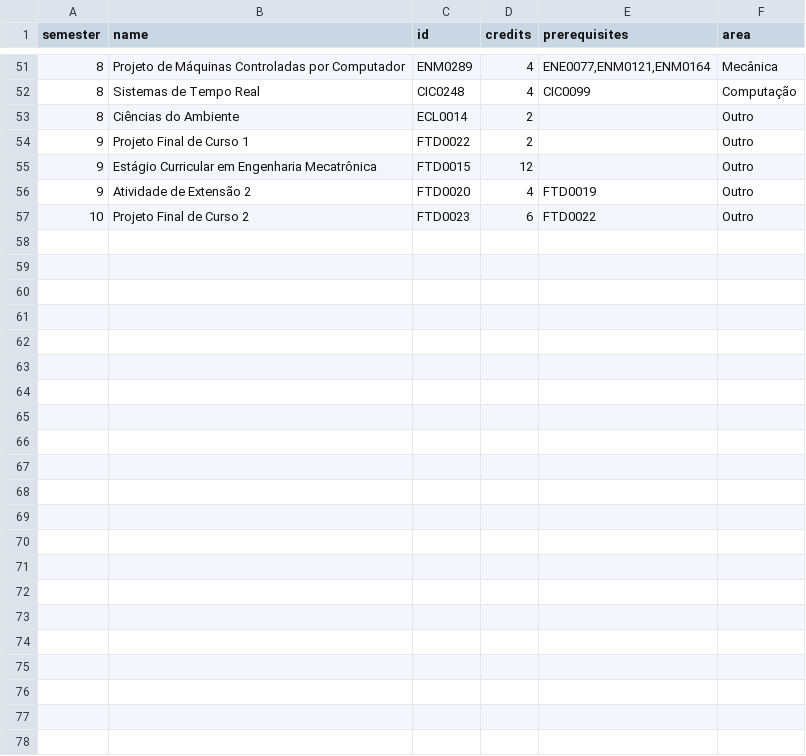
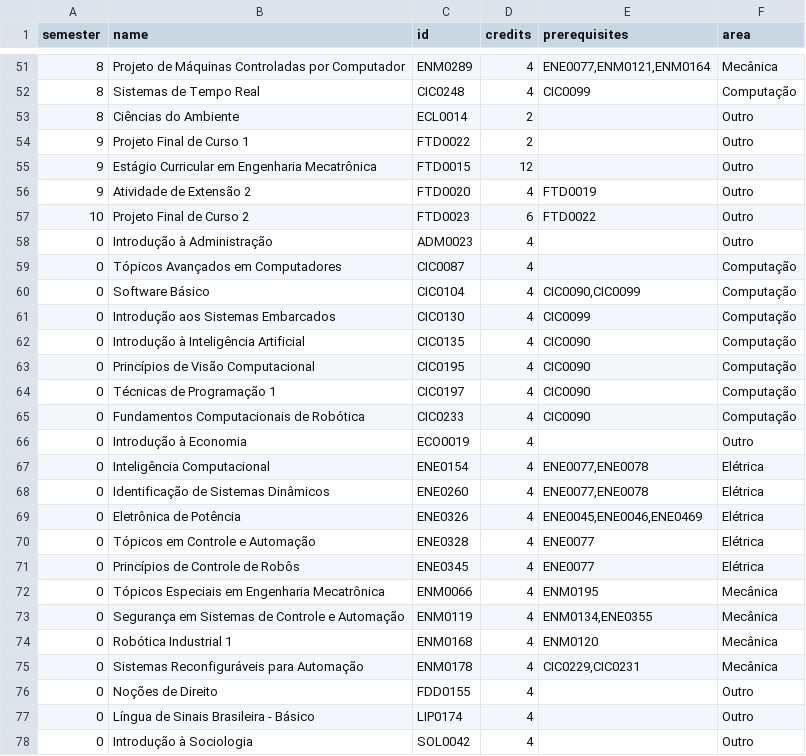
Before and after one commit to GabrielPyva/fluxo-da-mecatronica, a CSV file: grade-curricular.csv, drawn as a sheet; only a part is shown, gaps mark what is left out; the diff names each change by its address in the sheet, - before the commit and + after, or states it on an @@ line.

Commit message:
🗃️ raw(grade-curricular.csv): Adicionar matérias optativas

```diff
--- a/grade-curricular.csv
+++ b/grade-curricular.csv
+row 58: 0 | Introdução à Administração | ADM0023 | 4 |  | Outro
+row 59: 0 | Tópicos Avançados em Computadores | CIC0087 | 4 |  | Computação
+row 60: 0 | Software Básico | CIC0104 | 4 | CIC0090,CIC0099 | Computação
+row 61: 0 | Introdução aos Sistemas Embarcados | CIC0130 | 4 | CIC0099 | Computação
+row 62: 0 | Introdução à Inteligência Artificial | CIC0135 | 4 | CIC0090 | Computação
+row 63: 0 | Princípios de Visão Computacional | CIC0195 | 4 | CIC0090 | Computação
+row 64: 0 | Técnicas de Programação 1 | CIC0197 | 4 | CIC0090 | Computação
+row 65: 0 | Fundamentos Computacionais de Robótica | CIC0233 | 4 | CIC0090 | Computação
+row 66: 0 | Introdução à Economia | ECO0019 | 4 |  | Outro
+row 67: 0 | Inteligência Computacional | ENE0154 | 4 | ENE0077,ENE0078 | Elétrica
+row 68: 0 | Identificação de Sistemas Dinâmicos | ENE0260 | 4 | ENE0077,ENE0078 | Elétrica
+row 69: 0 | Eletrônica de Potência | ENE0326 | 4 | ENE0045,ENE0046,ENE0469 | Elétrica
+row 70: 0 | Tópicos em Controle e Automação | ENE0328 | 4 | ENE0077 | Elétrica
+row 71: 0 | Princípios de Controle de Robôs | ENE0345 | 4 | ENE0077 | Elétrica
+row 72: 0 | Tópicos Especiais em Engenharia Mecatrônica | ENM0066 | 4 | ENM0195 | Mecânica
+row 73: 0 | Segurança em Sistemas de Controle e Automação | ENM0119 | 4 | ENM0134,ENE0355 | Mecânica
+row 74: 0 | Robótica Industrial 1 | ENM0168 | 4 | ENM0120 | Mecânica
+row 75: 0 | Sistemas Reconfiguráveis para Automação | ENM0178 | 4 | CIC0229,CIC0231 | Mecânica
+row 76: 0 | Noções de Direito | FDD0155 | 4 |  | Outro
+row 77: 0 | Língua de Sinais Brasileira - Básico | LIP0174 | 4 |  | Outro
+row 78: 0 | Introdução à Sociologia | SOL0042 | 4 |  | Outro
```
